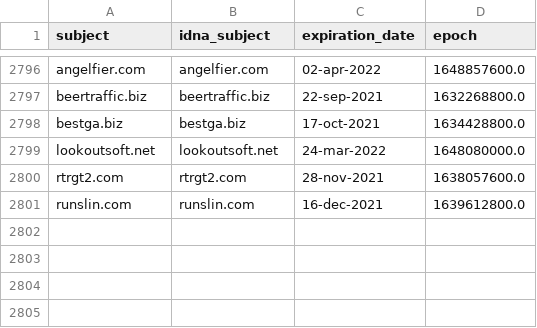
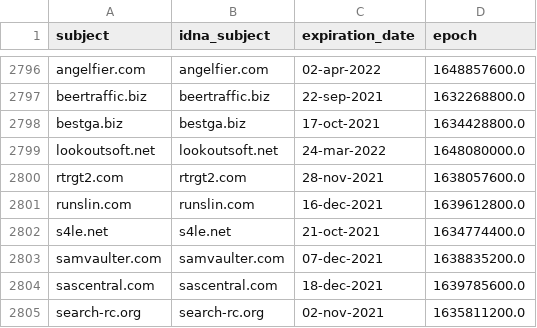
Before and after one commit to Ultimate-Hosts-Blacklist/cameleon_at_sysctl.org, a CSV file: .pyfunceble/whois.csv, drawn as a sheet; only a part is shown, gaps mark what is left out.

```diff
--- a/.pyfunceble/whois.csv
+++ b/.pyfunceble/whois.csv
@@ -2801 +2801,5 @@ rtrgt2.com,rtrgt2.com,28-nov-2021,1638057600.0
 runslin.com,runslin.com,16-dec-2021,1639612800.0
+s4le.net,s4le.net,21-oct-2021,1634774400.0
+samvaulter.com,samvaulter.com,07-dec-2021,1638835200.0
+sascentral.com,sascentral.com,18-dec-2021,1639785600.0
+search-rc.org,search-rc.org,02-nov-2021,1635811200.0
```
Also changed, not shown: .pyfunceble/inactive.csv, 12 other files.
